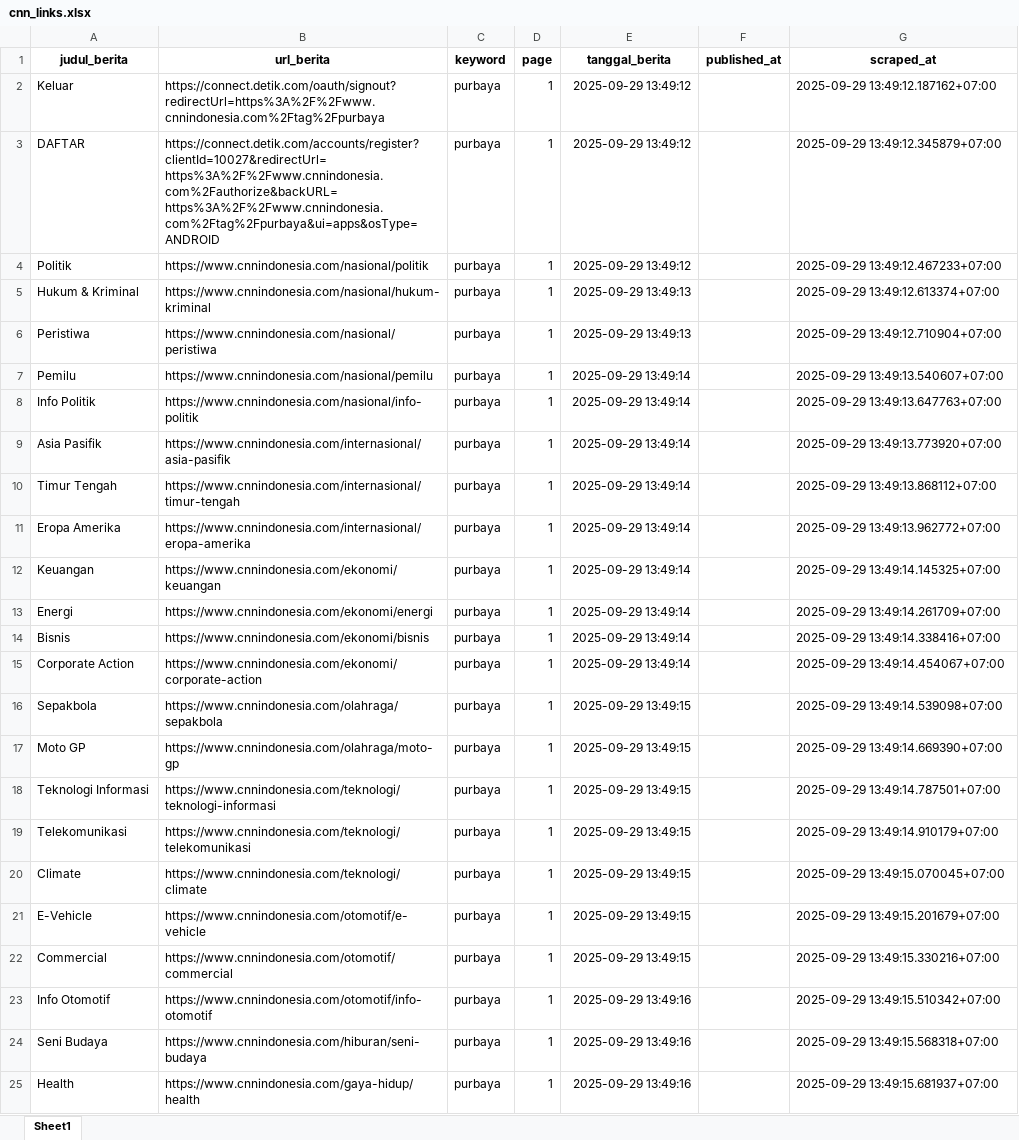
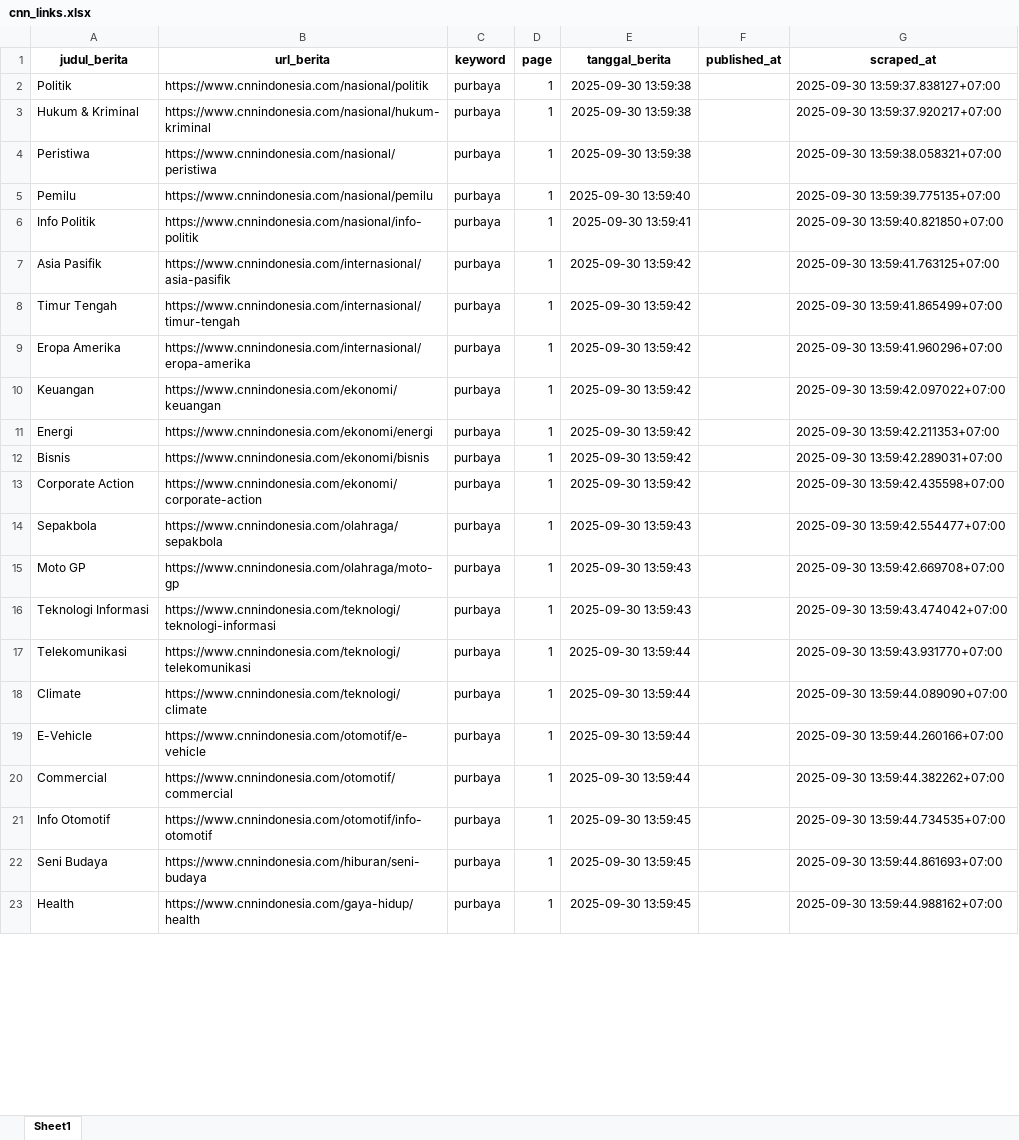
Before and after one commit to ysurya13/monitoring-berita, an Excel workbook: daftar_berita/cnn_links.xlsx, sheet Sheet1, drawn as a sheet; only a part is shown; values as stored, in another font and other column widths than the file's, no borders; removed rows and columns are numbered as before the commit, all else as after; the diff covers the shown part only; the diff names each change by its address in the sheet, - before the commit and + after, or states it on an @@ line.

```diff
--- a/daftar_berita/cnn_links.xlsx (sheet Sheet1)
+++ b/daftar_berita/cnn_links.xlsx (sheet Sheet1)
-row 2: Keluar | https://connect.detik.com/oauth/signout?redirectUrl=https%3A%2F%2Fwww.cnnindonesia.com%2Ftag%2Fpurbaya | purbaya | 1 | 2025-09-29 13:49:12 |  | 2025-09-29 13:49:12.187162+07:00
-row 3: DAFTAR | https://connect.detik.com/accounts/register?clientId=10027&redirectUrl=https%3A%2F%2Fwww.cnnindonesia.com%2Fauthorize&backURL=https%3A%2F%2Fwww.cnnindonesia.com%2Ftag%2Fpurbaya&ui=apps&osType=ANDROID | purbaya | 1 | 2025-09-29 13:49:12 |  | 2025-09-29 13:49:12.345879+07:00
-E2 (tanggal_berita): 2025-09-29 13:49:12
+E2 (tanggal_berita): 2025-09-30 13:59:38
-G2 (scraped_at): 2025-09-29 13:49:12.467233+07:00
+G2 (scraped_at): 2025-09-30 13:59:37.838127+07:00
-E3:E4 (tanggal_berita): 2025-09-29 13:49:13
+E3:E4 (tanggal_berita): 2025-09-30 13:59:38
-G3 (scraped_at): 2025-09-29 13:49:12.613374+07:00
+G3 (scraped_at): 2025-09-30 13:59:37.920217+07:00
-G4 (scraped_at): 2025-09-29 13:49:12.710904+07:00
+G4 (scraped_at): 2025-09-30 13:59:38.058321+07:00
-E5 (tanggal_berita): 2025-09-29 13:49:14
+E5 (tanggal_berita): 2025-09-30 13:59:40
-G5 (scraped_at): 2025-09-29 13:49:13.540607+07:00
+G5 (scraped_at): 2025-09-30 13:59:39.775135+07:00
-E6 (tanggal_berita): 2025-09-29 13:49:14
+E6 (tanggal_berita): 2025-09-30 13:59:41
-G6 (scraped_at): 2025-09-29 13:49:13.647763+07:00
+G6 (scraped_at): 2025-09-30 13:59:40.821850+07:00
-E7:E13 (tanggal_berita): 2025-09-29 13:49:14
+E7:E13 (tanggal_berita): 2025-09-30 13:59:42
-G7 (scraped_at): 2025-09-29 13:49:13.773920+07:00
+G7 (scraped_at): 2025-09-30 13:59:41.763125+07:00
-G8 (scraped_at): 2025-09-29 13:49:13.868112+07:00
+G8 (scraped_at): 2025-09-30 13:59:41.865499+07:00
-G9 (scraped_at): 2025-09-29 13:49:13.962772+07:00
+G9 (scraped_at): 2025-09-30 13:59:41.960296+07:00
-G10 (scraped_at): 2025-09-29 13:49:14.145325+07:00
+G10 (scraped_at): 2025-09-30 13:59:42.097022+07:00
-G11 (scraped_at): 2025-09-29 13:49:14.261709+07:00
+G11 (scraped_at): 2025-09-30 13:59:42.211353+07:00
-G12 (scraped_at): 2025-09-29 13:49:14.338416+07:00
+G12 (scraped_at): 2025-09-30 13:59:42.289031+07:00
-G13 (scraped_at): 2025-09-29 13:49:14.454067+07:00
+G13 (scraped_at): 2025-09-30 13:59:42.435598+07:00
-E14:E16 (tanggal_berita): 2025-09-29 13:49:15
+E14:E16 (tanggal_berita): 2025-09-30 13:59:43
-G14 (scraped_at): 2025-09-29 13:49:14.539098+07:00
+G14 (scraped_at): 2025-09-30 13:59:42.554477+07:00
-G15 (scraped_at): 2025-09-29 13:49:14.669390+07:00
+G15 (scraped_at): 2025-09-30 13:59:42.669708+07:00
-G16 (scraped_at): 2025-09-29 13:49:14.787501+07:00
+G16 (scraped_at): 2025-09-30 13:59:43.474042+07:00
-E17:E20 (tanggal_berita): 2025-09-29 13:49:15
+E17:E20 (tanggal_berita): 2025-09-30 13:59:44
-G17 (scraped_at): 2025-09-29 13:49:14.910179+07:00
+G17 (scraped_at): 2025-09-30 13:59:43.931770+07:00
-G18 (scraped_at): 2025-09-29 13:49:15.070045+07:00
+G18 (scraped_at): 2025-09-30 13:59:44.089090+07:00
-G19 (scraped_at): 2025-09-29 13:49:15.201679+07:00
+G19 (scraped_at): 2025-09-30 13:59:44.260166+07:00
-G20 (scraped_at): 2025-09-29 13:49:15.330216+07:00
+G20 (scraped_at): 2025-09-30 13:59:44.382262+07:00
-E21:E23 (tanggal_berita): 2025-09-29 13:49:16
+E21:E23 (tanggal_berita): 2025-09-30 13:59:45
-G21 (scraped_at): 2025-09-29 13:49:15.510342+07:00
+G21 (scraped_at): 2025-09-30 13:59:44.734535+07:00
-G22 (scraped_at): 2025-09-29 13:49:15.568318+07:00
+G22 (scraped_at): 2025-09-30 13:59:44.861693+07:00
-G23 (scraped_at): 2025-09-29 13:49:15.681937+07:00
+G23 (scraped_at): 2025-09-30 13:59:44.988162+07:00
```
Also changed, not shown: other rows of this sheet, daftar_berita/cnbc.xlsx, daftar_berita/detik_.xlsx, 27 other files.
